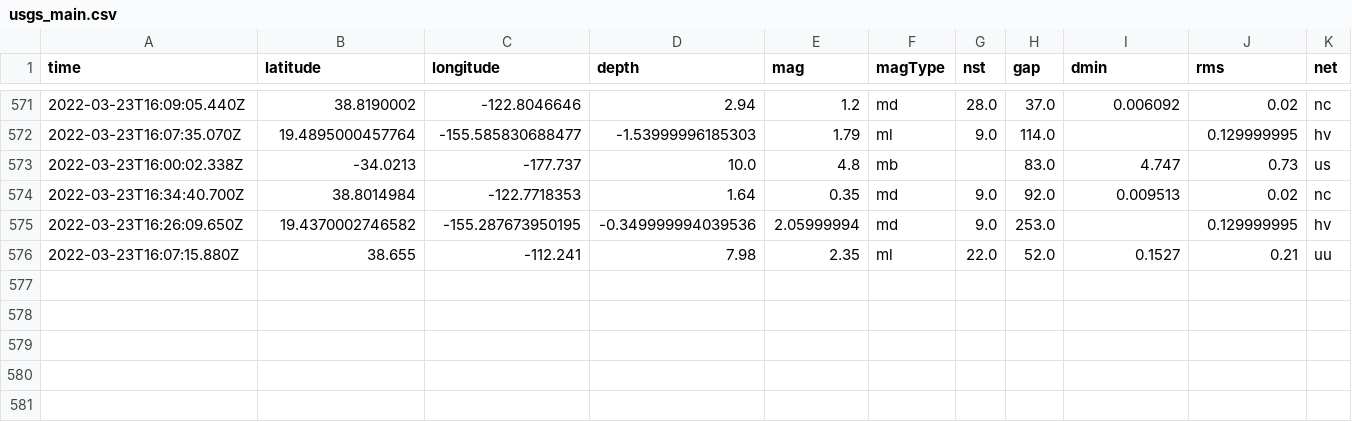
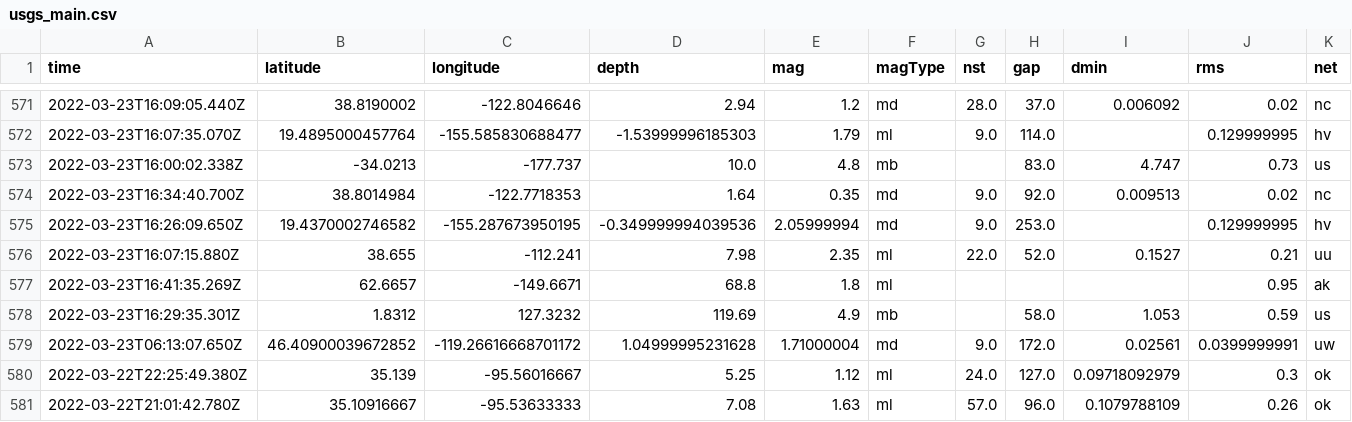
Before and after one commit to pbock/nicar22-github-actions, a CSV file: usgs_main.csv, drawn as a sheet; only a part is shown, gaps mark what is left out; rows hold the shown columns only; the diff names each change by its address in the sheet, - before the commit and + after, or states it on an @@ line.

```diff
--- a/usgs_main.csv
+++ b/usgs_main.csv
+row 577: 2022-03-23T16:41:35.269Z | 62.6657 | -149.6671 | 68.8 | 1.8 | ml |  |  |  | 0.95 | ak
+row 578: 2022-03-23T16:29:35.301Z | 1.8312 | 127.3232 | 119.69 | 4.9 | mb |  | 58.0 | 1.053 | 0.59 | us
+row 579: 2022-03-23T06:13:07.650Z | 46.40900039672852 | -119.26616668701172 | 1.04999995231628 | 1.71000004 | md | 9.0 | 172.0 | 0.02561 | 0.0399999991 | uw
+row 580: 2022-03-22T22:25:49.380Z | 35.139 | -95.56016667 | 5.25 | 1.12 | ml | 24.0 | 127.0 | 0.09718092979 | 0.3 | ok
+row 581: 2022-03-22T21:01:42.780Z | 35.10916667 | -95.53633333 | 7.08 | 1.63 | ml | 57.0 | 96.0 | 0.1079788109 | 0.26 | ok
```
Also changed, not shown: usgs_current.csv.
